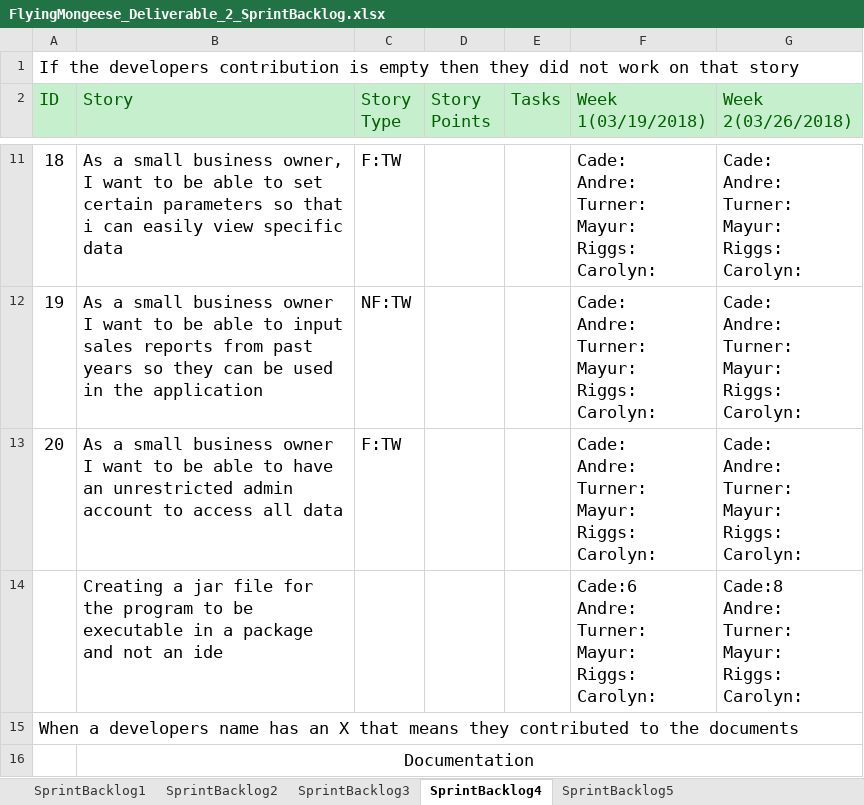
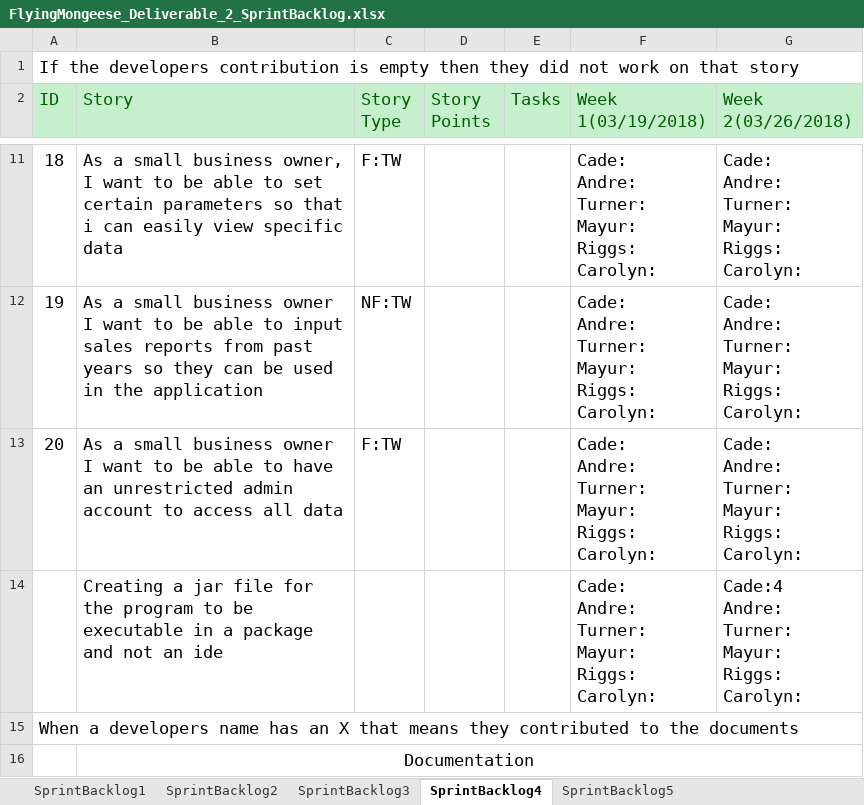
Before and after one commit to Airboy98/Software_Engineering_2_Project, an Excel workbook: documents/Deliverable_3/FlyingMongeese_Deliverable_2_SprintBacklog.xlsx, sheet SprintBacklog4, drawn as a sheet; only a part is shown, gaps mark what is left out; values as stored, in another font and other column widths than the file's, no borders; conditional formats not drawn; ↵ is a line break in a cell; the diff names each change by its address in the sheet, - before the commit and + after, or states it on an @@ line.

```diff
--- a/documents/Deliverable_3/FlyingMongeese_Deliverable_2_SprintBacklog.xlsx (sheet SprintBacklog4)
+++ b/documents/Deliverable_3/FlyingMongeese_Deliverable_2_SprintBacklog.xlsx (sheet SprintBacklog4)
-F14 (Week 1(03/19/2018)): Cade:6 ↵ Andre: ↵ Turner: ↵ Mayur: ↵ Riggs: ↵ Carolyn:
+F14 (Week 1(03/19/2018)): Cade: ↵ Andre: ↵ Turner: ↵ Mayur: ↵ Riggs: ↵ Carolyn:
-G14 (Week 2(03/26/2018)): Cade:8 ↵ Andre: ↵ Turner: ↵ Mayur: ↵ Riggs: ↵ Carolyn:
+G14 (Week 2(03/26/2018)): Cade:4 ↵ Andre: ↵ Turner: ↵ Mayur: ↵ Riggs: ↵ Carolyn:
```
Also changed, not shown: sheet SprintBacklog5, documents/Deliverable_3/FlyingMongeese_Deliverable_3_Team_Member_Report.xlsx, 5 other files.
